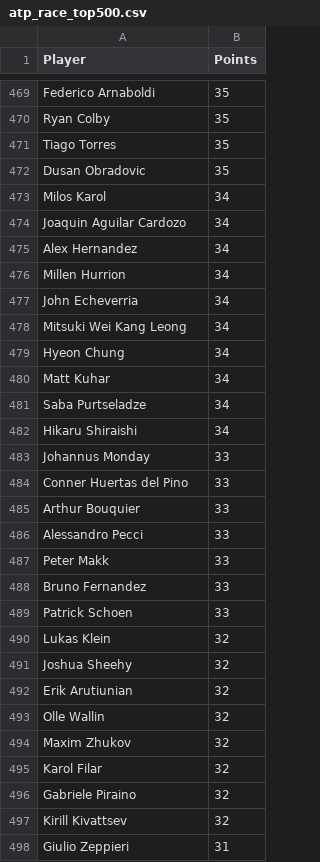
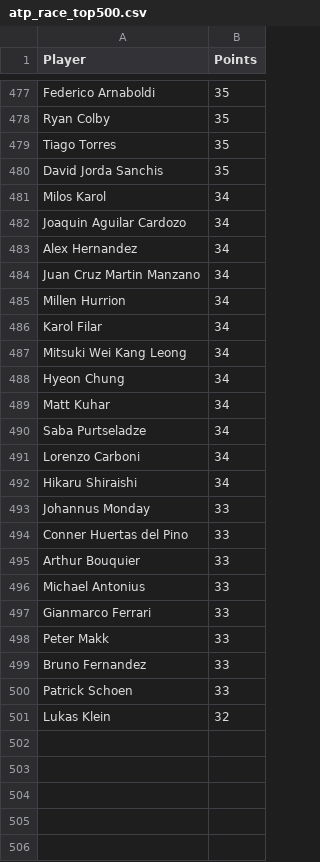
Before and after one commit to peterblum20/ATP-Race-Data, a CSV file: atp_race_top500.csv, drawn as a sheet; only a part is shown, gaps mark what is left out; the diff covers the shown part only.

```diff
--- a/atp_race_top500.csv
+++ b/atp_race_top500.csv
@@ -471,3 +479,3 @@ Ryan Colby,35
 Tiago Torres,35
-Dusan Obradovic,35
+David Jorda Sanchis,35
 Milos Karol,34
@@ -475,4 +483,5 @@ Joaquin Aguilar Cardozo,34
 Alex Hernandez,34
+Juan Cruz Martin Manzano,34
 Millen Hurrion,34
-John Echeverria,34
+Karol Filar,34
 Mitsuki Wei Kang Leong,34
@@ -481,2 +490,3 @@ Matt Kuhar,34
 Saba Purtseladze,34
+Lorenzo Carboni,34
 Hikaru Shiraishi,34
@@ -485,3 +495,4 @@ Conner Huertas del Pino,33
 Arthur Bouquier,33
-Alessandro Pecci,33
+Michael Antonius,33
+Gianmarco Ferrari,33
 Peter Makk,33
@@ -490,9 +501 @@ Patrick Schoen,33
 Lukas Klein,32
-Joshua Sheehy,32
-Erik Arutiunian,32
-Olle Wallin,32
-Maxim Zhukov,32
-Karol Filar,32
-Gabriele Piraino,32
-Kirill Kivattsev,32
-Giulio Zeppieri,31
```
Also changed, not shown: 41 added rows, 36 removed rows, 5 moved rows and 7 edited cells elsewhere in this file, wta_race_top500.csv.
